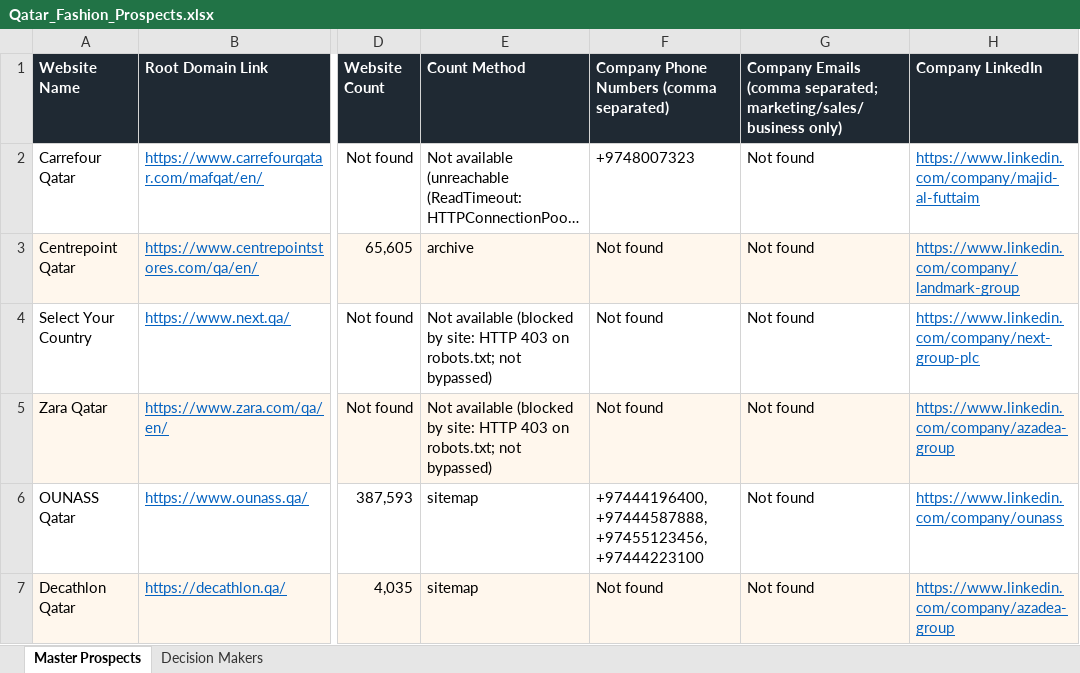
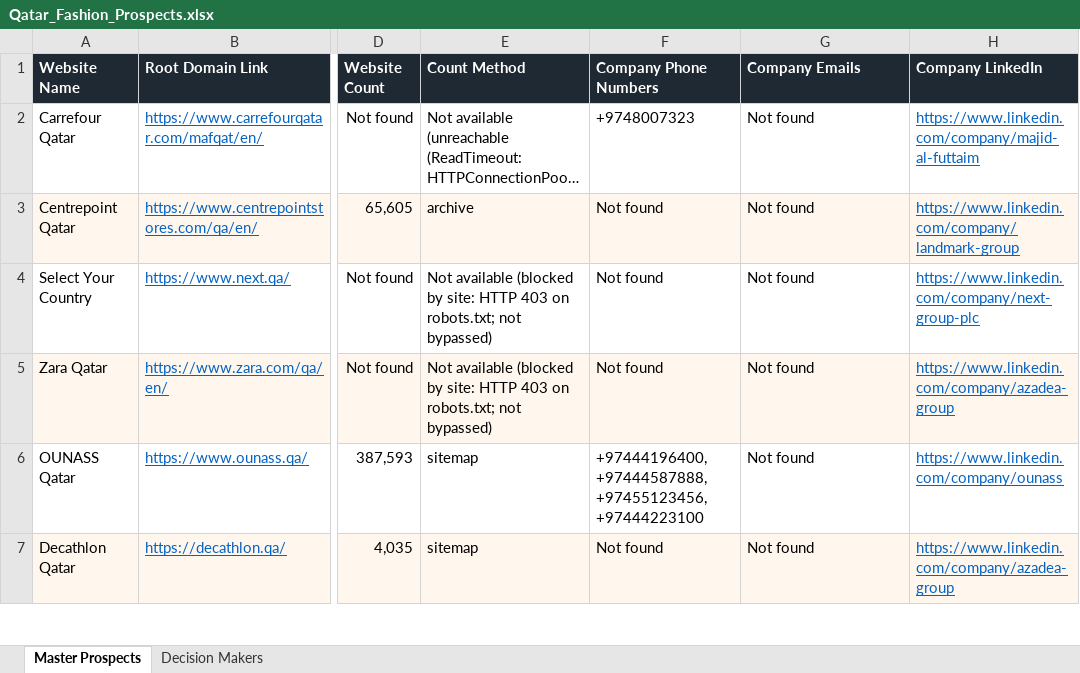
Before and after one commit to abaszeinn-beep/research, an Excel workbook: markets/prospects/Qatar_Fashion_Prospects.xlsx, sheet Master Prospects, drawn as a sheet; only a part is shown, gaps mark what is left out; long unchanged cells end in …; values as stored, in another font and other column widths than the file's, no borders; the diff names each change by its address in the sheet, - before the commit and + after, or states it on an @@ line.

```diff
--- a/markets/prospects/Qatar_Fashion_Prospects.xlsx (sheet Master Prospects)
+++ b/markets/prospects/Qatar_Fashion_Prospects.xlsx (sheet Master Prospects)
-F1: Company Phone Numbers (comma separated)
+F1: Company Phone Numbers
-G1: Company Emails (comma separated; marketing/sales/business only)
+G1: Company Emails
```
Also changed, not shown: markets/prospects/Kuwait_Ecommerce_Prospects.xlsx, markets/prospects/Kuwait_Fashion_Prospects.xlsx, 6 other files.
